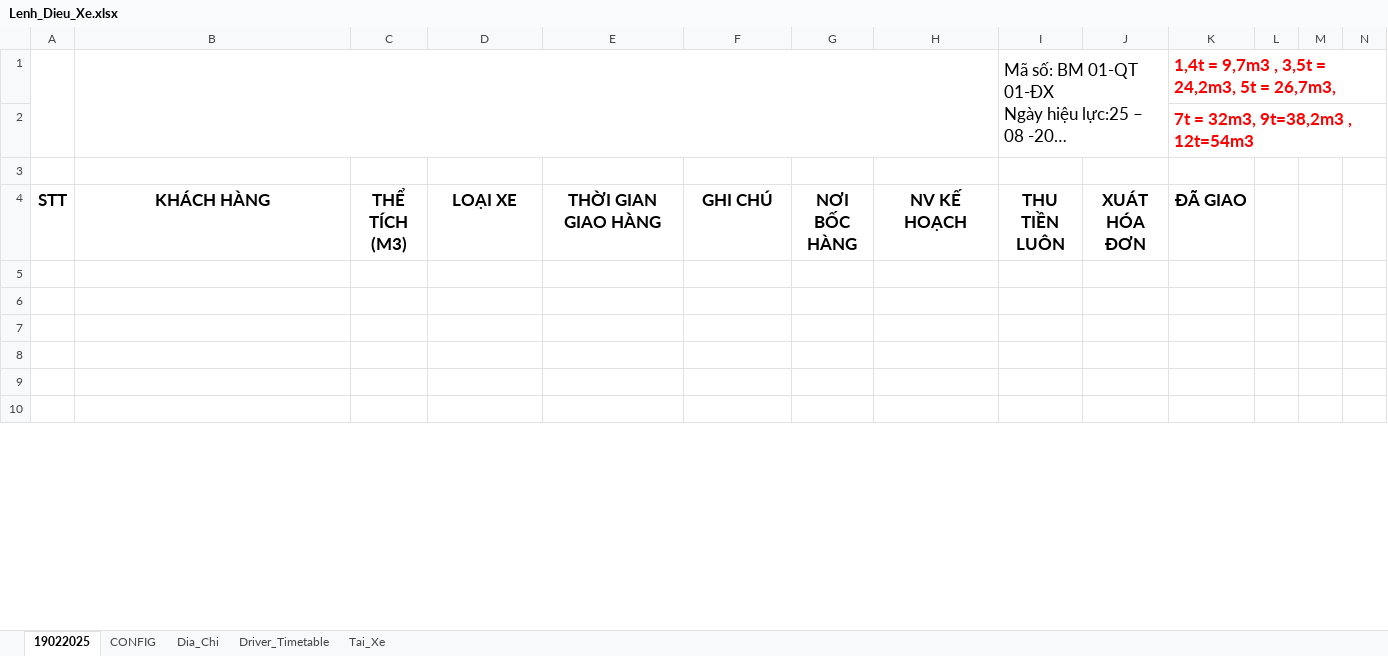
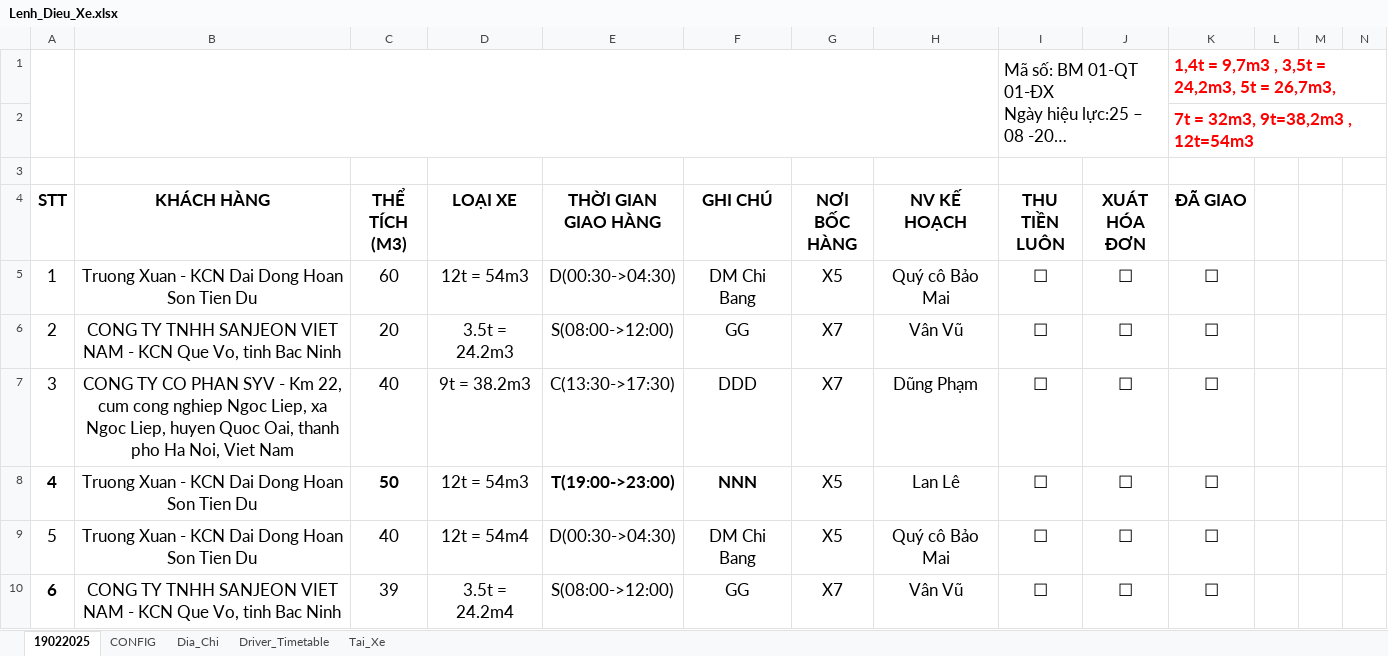
Before and after one commit to sontungkieu/Project-70m, an Excel workbook: Lenh_Dieu_Xe.xlsx, sheet 19022025, drawn as a sheet; only a part is shown; long unchanged cells end in …; values as stored, in another font and other column widths than the file's, no borders; rows hold the shown columns only; the diff covers the shown part only; the diff names each change by its address in the sheet, - before the commit and + after, or states it on an @@ line.

Commit message:
Fix: add generate_single_deport to match old test_bo_doi_cong_nghiep

```diff
--- a/Lenh_Dieu_Xe.xlsx (sheet 19022025)
+++ b/Lenh_Dieu_Xe.xlsx (sheet 19022025)
-row 5: (empty)
+row 5: 1 | Truong Xuan - KCN Dai Dong Hoan Son Tien Du | 60 | 12t = 54m3 | D(00:30->04:30) | DM Chi Bang | X5 | Quý cô Bảo Mai | ☐ | ☐ | ☐
-row 6: (empty)
+row 6: 2 | CONG TY TNHH SANJEON VIET NAM - KCN Que Vo, tinh Bac Ninh | 20 | 3.5t = 24.2m3 | S(08:00->12:00) | GG | X7 | Vân Vũ | ☐ | ☐ | ☐
-row 7: (empty)
+row 7: 3 | CONG TY CO PHAN SYV - Km 22, cum cong nghiep Ngoc Liep, xa Ngoc Liep, huyen Quoc Oai, thanh pho Ha Noi, Viet Nam | 40 | 9t = 38.2m3 | C(13:30->17:30) | DDD | X7 | Dũng Phạm | ☐ | ☐ | ☐
-row 8: (empty)
+row 8: 4 | Truong Xuan - KCN Dai Dong Hoan Son Tien Du | 50 | 12t = 54m3 | T(19:00->23:00) | NNN | X5 | Lan Lê | ☐ | ☐ | ☐
-row 9: (empty)
+row 9: 5 | Truong Xuan - KCN Dai Dong Hoan Son Tien Du | 40 | 12t = 54m4 | D(00:30->04:30) | DM Chi Bang | X5 | Quý cô Bảo Mai | ☐ | ☐ | ☐
-row 10: (empty)
+row 10: 6 | CONG TY TNHH SANJEON VIET NAM - KCN Que Vo, tinh Bac Ninh | 39 | 3.5t = 24.2m4 | S(08:00->12:00) | GG | X7 | Vân Vũ | ☐ | ☐ | ☐
```
Also changed, not shown: 495 edited cells elsewhere in this sheet, sheet Tai_Xe, sheet CONFIG, sheet Driver_Timetable, sheet Dia_Chi, 4 other files.
